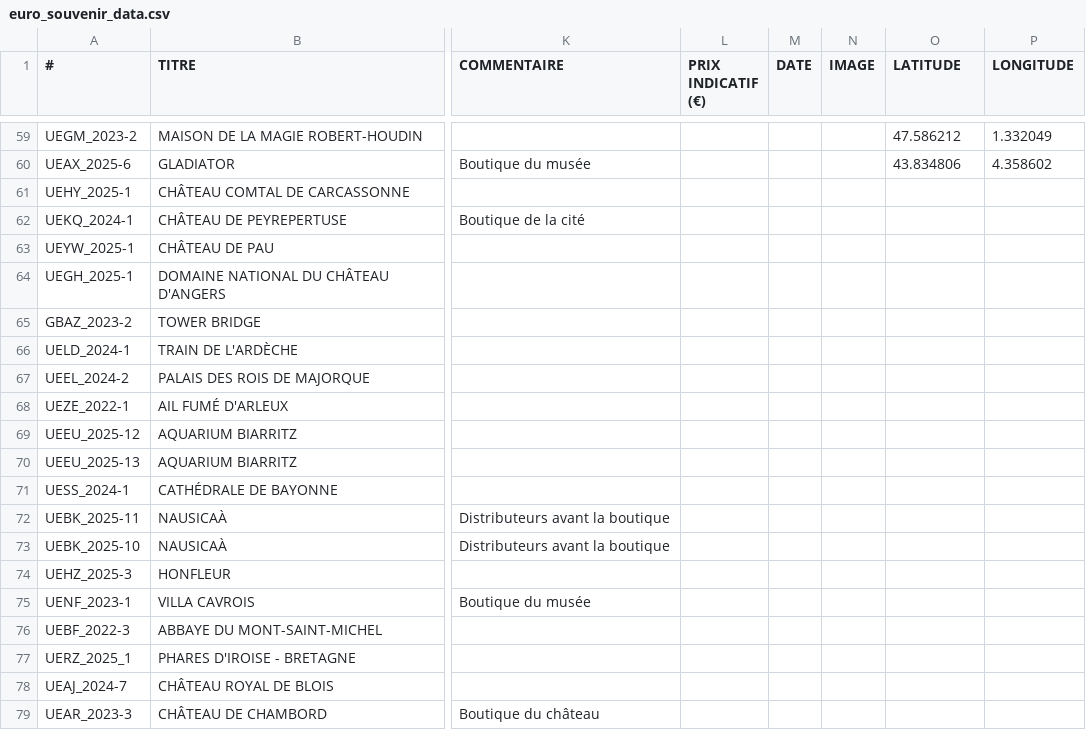
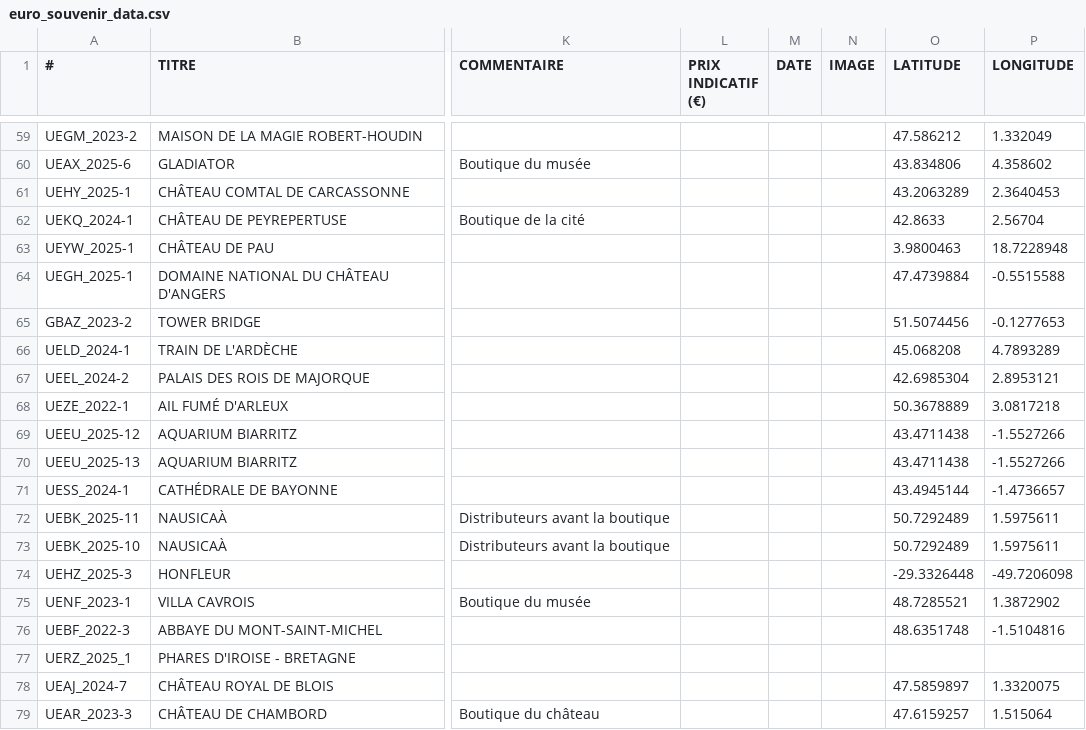
Before and after one commit to mvmser/euro-souvenir-streamlit, a CSV file: data/euro_souvenir_data.csv, drawn as a sheet; only a part is shown, gaps mark what is left out; the diff covers the shown part only; the diff names each change by its address in the sheet, - before the commit and + after, or states it on an @@ line.

Commit message:
feat: add geocoding script to fill missing GPS coordinates using Nominatim API
- Created a new script `geocode_missing.py` to geocode addresses from `euro_souvenir_data.csv` and fill in missing latitude and longitude.
- Implemented multiple strategies for address geocoding to improve success rates.
- Added validation for address components to ensure only valid data is processed.
- Updated `requirements.txt` to include `geopy` for geocoding functionality.

```diff
--- a/data/euro_souvenir_data.csv
+++ b/data/euro_souvenir_data.csv
-O61 (LATITUDE): (empty)
+O61 (LATITUDE): 43.2063289
-P61 (LONGITUDE): (empty)
+P61 (LONGITUDE): 2.3640453
-O62 (LATITUDE): (empty)
+O62 (LATITUDE): 42.8633
-P62 (LONGITUDE): (empty)
+P62 (LONGITUDE): 2.56704
-O63 (LATITUDE): (empty)
+O63 (LATITUDE): 3.9800463
-P63 (LONGITUDE): (empty)
+P63 (LONGITUDE): 18.7228948
-O64 (LATITUDE): (empty)
+O64 (LATITUDE): 47.4739884
-P64 (LONGITUDE): (empty)
+P64 (LONGITUDE): -0.5515588
-O65 (LATITUDE): (empty)
+O65 (LATITUDE): 51.5074456
-P65 (LONGITUDE): (empty)
+P65 (LONGITUDE): -0.1277653
-O66 (LATITUDE): (empty)
+O66 (LATITUDE): 45.068208
-P66 (LONGITUDE): (empty)
+P66 (LONGITUDE): 4.7893289
-O67 (LATITUDE): (empty)
+O67 (LATITUDE): 42.6985304
-P67 (LONGITUDE): (empty)
+P67 (LONGITUDE): 2.8953121
-O68 (LATITUDE): (empty)
+O68 (LATITUDE): 50.3678889
-P68 (LONGITUDE): (empty)
+P68 (LONGITUDE): 3.0817218
-O69:O70 (LATITUDE): (empty)
+O69:O70 (LATITUDE): 43.4711438
-P69:P70 (LONGITUDE): (empty)
+P69:P70 (LONGITUDE): -1.5527266
-O71 (LATITUDE): (empty)
+O71 (LATITUDE): 43.4945144
-P71 (LONGITUDE): (empty)
+P71 (LONGITUDE): -1.4736657
-O72:O73 (LATITUDE): (empty)
+O72:O73 (LATITUDE): 50.7292489
-P72:P73 (LONGITUDE): (empty)
+P72:P73 (LONGITUDE): 1.5975611
-O74 (LATITUDE): (empty)
+O74 (LATITUDE): -29.3326448
-P74 (LONGITUDE): (empty)
+P74 (LONGITUDE): -49.7206098
-O75 (LATITUDE): (empty)
+O75 (LATITUDE): 48.7285521
-P75 (LONGITUDE): (empty)
+P75 (LONGITUDE): 1.3872902
-O76 (LATITUDE): (empty)
+O76 (LATITUDE): 48.6351748
-P76 (LONGITUDE): (empty)
+P76 (LONGITUDE): -1.5104816
-O78 (LATITUDE): (empty)
+O78 (LATITUDE): 47.5859897
-P78 (LONGITUDE): (empty)
+P78 (LONGITUDE): 1.3320075
-O79 (LATITUDE): (empty)
+O79 (LATITUDE): 47.6159257
-P79 (LONGITUDE): (empty)
+P79 (LONGITUDE): 1.515064
```
Also changed, not shown: 28 edited cells elsewhere in this file, 3 other files.
